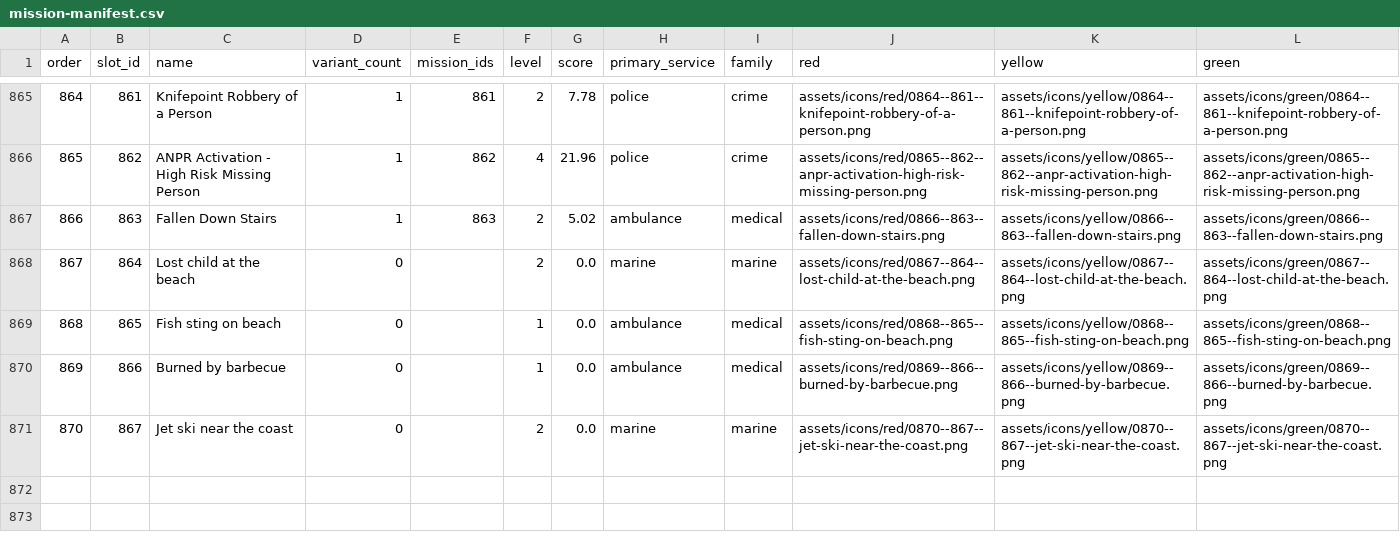
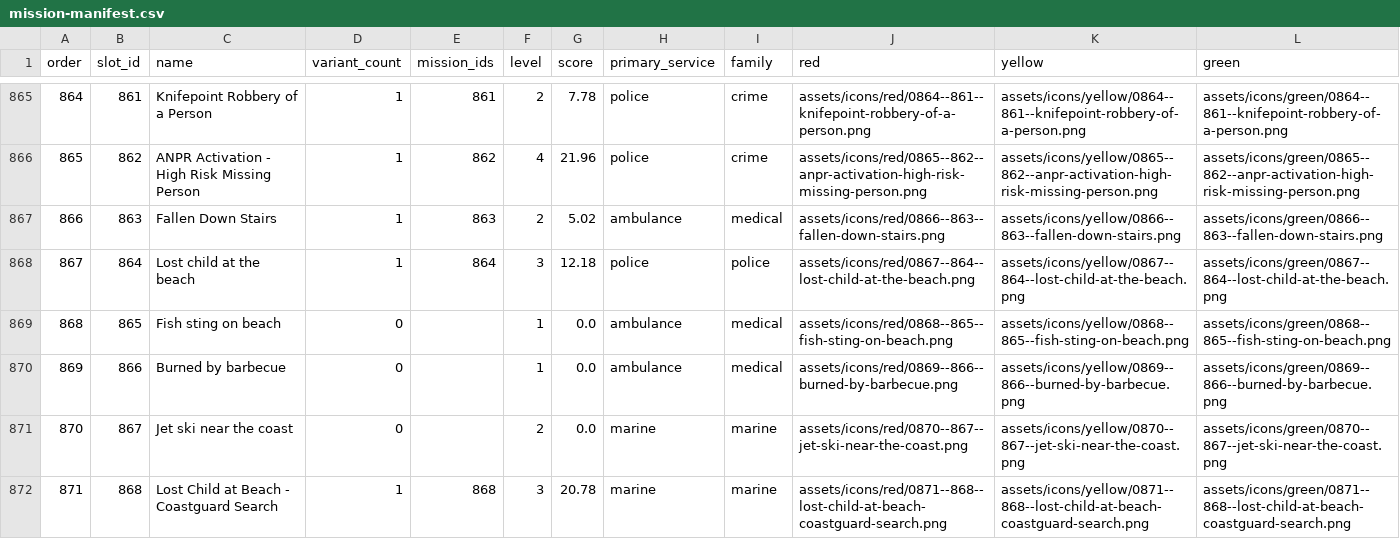
Before and after one commit to Conroy1988/UK-Emergency-Response-Icons-Reborn-2026, a CSV file: data/mission-manifest.csv, drawn as a sheet; only a part is shown, gaps mark what is left out.

```diff
--- a/data/mission-manifest.csv
+++ b/data/mission-manifest.csv
@@ -867,3 +867,3 @@ order,slot_id,name,variant_count,mission_ids,level,score,primary_service,family,
 866,863,Fallen Down Stairs,1,863,2,5.02,ambulance,medical,assets/icons/red/0866--863--fallen-down-stairs.png,assets/icons/yellow/0866--863--fallen-down-stairs.png,assets/icons/green/0866--863--fallen-down-stairs.png
-867,864,Lost child at the beach,0,,2,0.0,marine,marine,assets/icons/red/0867--864--lost-child-at-the-beach.png,assets/icons/yellow/0867--864--lost-child-at-the-beach.png,assets/icons/green/0867--864--lost-child-at-the-beach.png
+867,864,Lost child at the beach,1,864,3,12.18,police,police,assets/icons/red/0867--864--lost-child-at-the-beach.png,assets/icons/yellow/0867--864--lost-child-at-the-beach.png,assets/icons/green/0867--864--lost-child-at-the-beach.png
 868,865,Fish sting on beach,0,,1,0.0,ambulance,medical,assets/icons/red/0868--865--fish-sting-on-beach.png,assets/icons/yellow/0868--865--fish-sting-on-beach.png,assets/icons/green/0868--865--fish-sting-on-beach.png
@@ -871 +871,2 @@ order,slot_id,name,variant_count,mission_ids,level,score,primary_service,family,
 870,867,Jet ski near the coast,0,,2,0.0,marine,marine,assets/icons/red/0870--867--jet-ski-near-the-coast.png,assets/icons/yellow/0870--867--jet-ski-near-the-coast.png,assets/icons/green/0870--867--jet-ski-near-the-coast.png
+871,868,Lost Child at Beach - Coastguard Search,1,868,3,20.78,marine,marine,assets/icons/red/0871--868--lost-child-at-beach-coastguard-search.png,assets/icons/yellow/0871--868--lost-child-at-beach-coastguard-search.png,assets/icons/green/0871--868--lost-child-at-beach-coastguard-search.png
```
Also changed, not shown: 13 other files.
